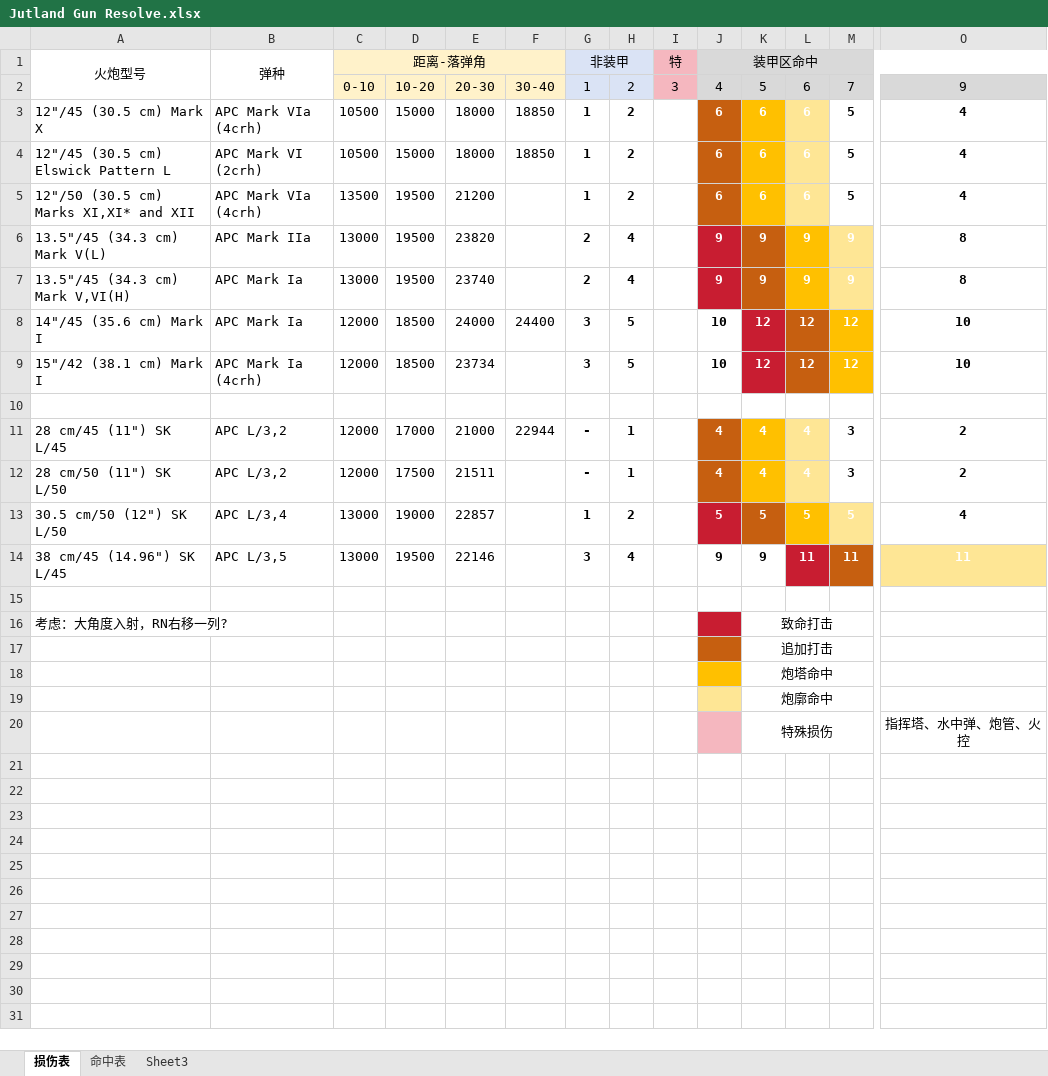
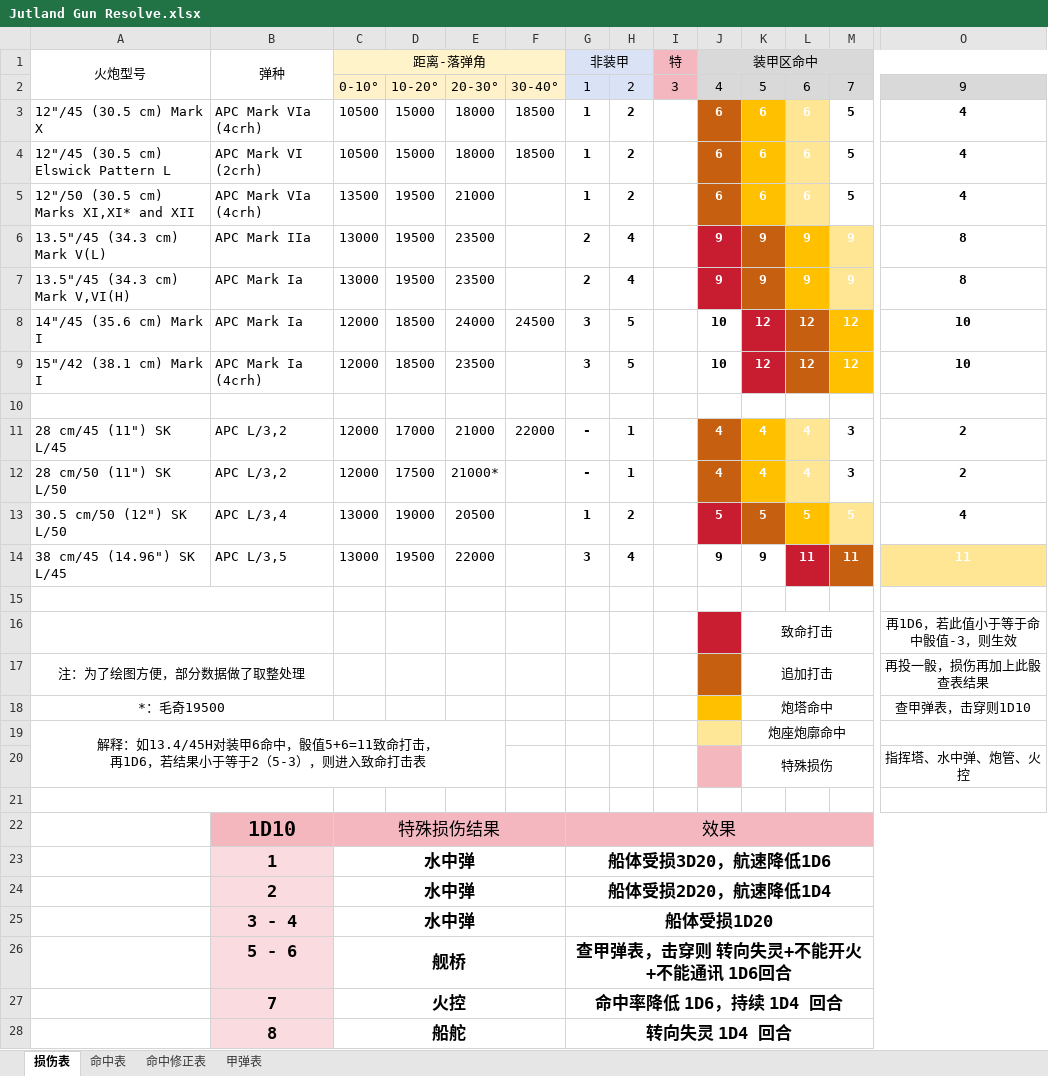
Before and after one commit to Tdnh80/AH-Jutland-1974-Fan-Remake, an Excel workbook: WorkBook/Jutland Gun Resolve.xlsx, sheet 损伤表, drawn as a sheet; only a part is shown, gaps mark what is left out; values as stored, in another font and other column widths than the file's, no borders; removed rows and columns are numbered as before the commit, all else as after; rows hold the shown columns only; ↵ is a line break in a cell; the diff covers the shown part only; the diff names each change by its address in the sheet, - before the commit and + after, or states it on an @@ line.

```diff
--- a/WorkBook/Jutland Gun Resolve.xlsx (sheet 损伤表)
+++ b/WorkBook/Jutland Gun Resolve.xlsx (sheet 损伤表)
-sheet tab: Sheet3
+sheet tab: 甲弹表
+sheet tab: 命中修正表
-C2 (距离-落弹角): 0-10
+C2 (距离-落弹角): 0-10°
-D2: 10-20
+D2: 10-20°
-E2: 20-30
+E2: 20-30°
-F2: 30-40
+F2: 30-40°
-F3:F4: 18850
+F3:F4: 18500
-E5: 21200
+E5: 21000
-E6: 23820
+E6: 23500
-E7: 23740
+E7: 23500
-F8: 24400
+F8: 24500
-E9: 23734
+E9: 23500
-F11: 22944
+F11: 22000
-E12: 21511
+E12: 21000*
-E13: 22857
+E13: 20500
-E14: 22146
+E14: 22000
+A15:B15 merged
-row 16: 考虑：大角度入射，RN右移一列? |  |  |  |  |  |  |  |  |  | 致命打击
-row 17:  |  |  |  |  |  |  |  |  |  | 追加打击
-row 18:  |  |  |  |  |  |  |  |  |  | 炮塔命中
-row 19:  |  |  |  |  |  |  |  |  |  | 炮廓命中
+row 16:  |  |  |  |  |  |  |  |  |  | 致命打击 |  |  | 再1D6，若此值小于等于命中骰值-3，则生效
+row 17: 注：为了绘图方便，部分数据做了取整处理 |  |  |  |  |  |  |  |  |  | 追加打击 |  |  | 再投一骰，损伤再加上此骰查表结果
+row 18: *：毛奇19500 |  |  |  |  |  |  |  |  |  | 炮塔命中 |  |  | 查甲弹表，击穿则1D10
+row 19: 解释：如13.4/45H对装甲6命中，骰值5+6=11致命打击， ↵ 再1D6，若结果小于等于2（5-3），则进入致命打击表 |  |  |  |  |  |  |  |  |  | 炮座炮廓命中
+row 21: (empty)
+row 22:  | 1D10 | 特殊损伤结果 |  |  |  | 效果
+row 23:  | 1 | 水中弹 |  |  |  | 船体受损3D20，航速降低1D6
+row 24:  | 2 | 水中弹 |  |  |  | 船体受损2D20，航速降低1D4
+row 25:  | 3 - 4 | 水中弹 |  |  |  | 船体受损1D20
+row 26:  | 5 - 6 | 舰桥 |  |  |  | 查甲弹表，击穿则 转向失灵+不能开火+不能通讯 1D6回合
+row 27:  | 7 | 火控 |  |  |  | 命中率降低 1D6，持续 1D4 回合
+row 28:  | 8 | 船舵 |  |  |  | 转向失灵 1D4 回合
```
Also changed, not shown: 32 added rows elsewhere in this sheet, sheet 甲弹表, sheet 命中表, formulas that keep their value, WorkBook/Jutland gun data.xlsx, WorkBook/Jutland ships.xlsx, 4 other files.
